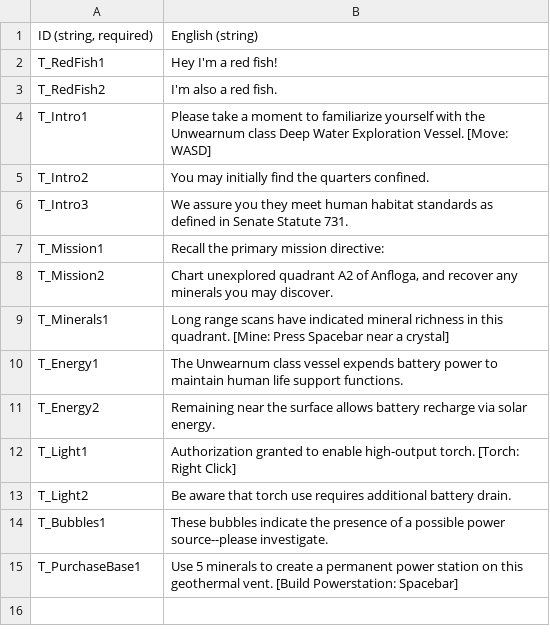
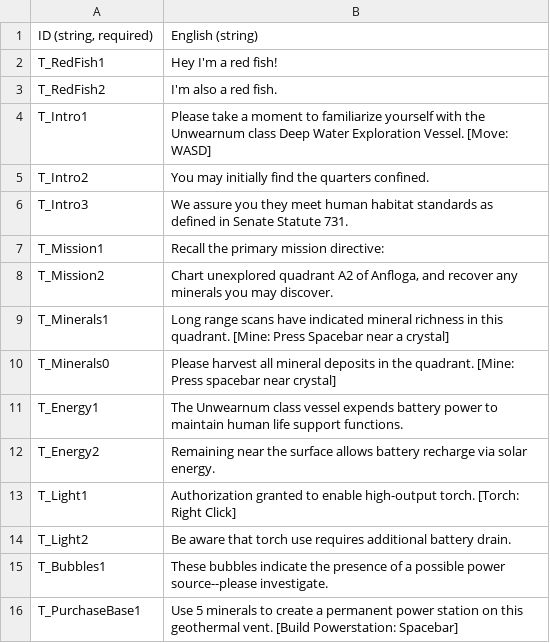
Before and after one commit to vchelaru/Anfloga, a CSV file: Anfloga/AnflogaContent/GlobalContent/DialogDatabase.csv, drawn as a sheet; the diff names each change by its address in the sheet, - before the commit and + after, or states it on an @@ line.

Commit message:
smaller map work on mineral "place of interest" fixed IsConsumable to hide the visual once it's been "consumed"

```diff
--- a/Anfloga/AnflogaContent/GlobalContent/DialogDatabase.csv
+++ b/Anfloga/AnflogaContent/GlobalContent/DialogDatabase.csv
+row 10: T_Minerals0 | Please harvest all mineral deposits in the quadrant. [Mine: Press spacebar near crystal]
```
Also changed, not shown: 6 other files.
